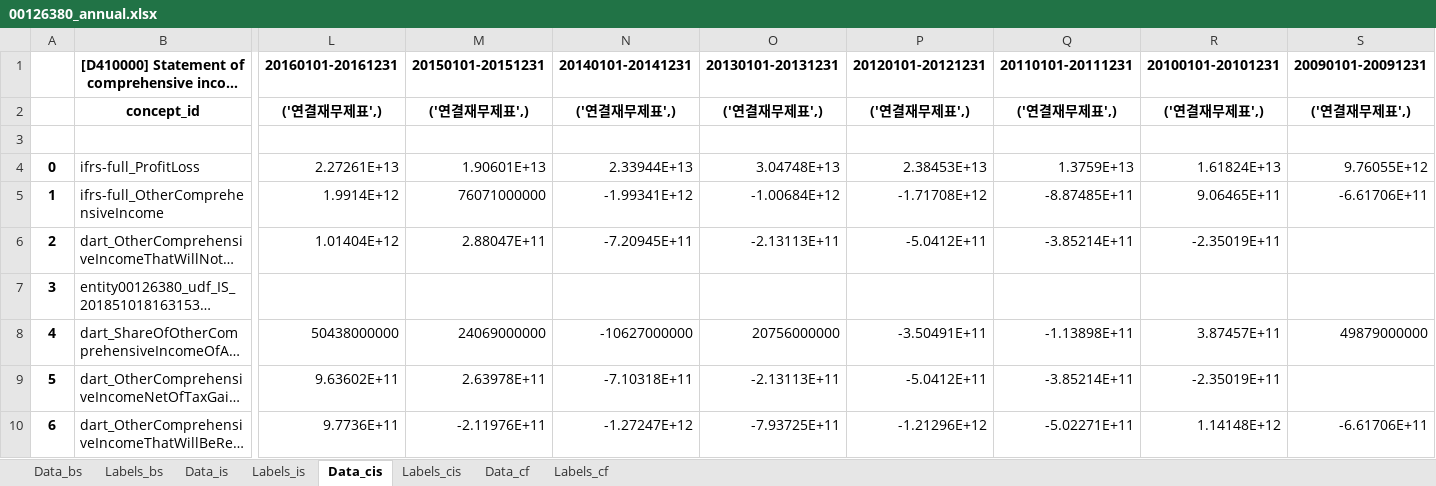
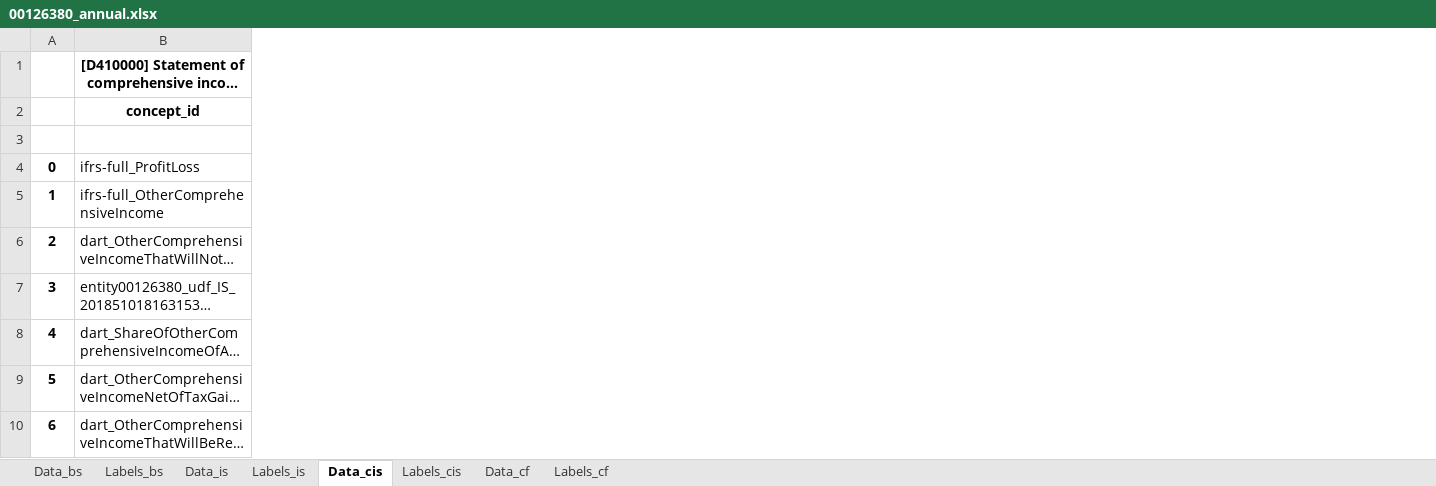
Before and after one commit to hanwool26/corp_evalutation, an Excel workbook: fsdata/00126380_annual.xlsx, sheet Data_cis, drawn as a sheet; only a part is shown, gaps mark what is left out; long unchanged cells end in …; values as stored, in another font and other column widths than the file's, no borders; the diff names each change by its address in the sheet, - before the commit and + after, or states it on an @@ line.

```diff
--- a/fsdata/00126380_annual.xlsx (sheet Data_cis)
+++ b/fsdata/00126380_annual.xlsx (sheet Data_cis)
-column L (('연결재무제표',)), row 1: 20160101-20161231; rows 4-10: 2.27261E+13 | 1.9914E+12 | 1.01404E+12 |  | 50438000000 | 9.63602E+11 | 9.7736E+11
-column M (('연결재무제표',)), row 1: 20150101-20151231; rows 4-10: 1.90601E+13 | 76071000000 | 2.88047E+11 |  | 24069000000 | 2.63978E+11 | -2.11976E+11
-column N (('연결재무제표',)), row 1: 20140101-20141231; rows 4-10: 2.33944E+13 | -1.99341E+12 | -7.20945E+11 |  | -10627000000 | -7.10318E+11 | -1.27247E+12
-column O (('연결재무제표',)), row 1: 20130101-20131231; rows 4-10: 3.04748E+13 | -1.00684E+12 | -2.13113E+11 |  | 20756000000 | -2.13113E+11 | -7.93725E+11
-column P (('연결재무제표',)), row 1: 20120101-20121231; rows 4-10: 2.38453E+13 | -1.71708E+12 | -5.0412E+11 |  | -3.50491E+11 | -5.0412E+11 | -1.21296E+12
-column Q (('연결재무제표',)), row 1: 20110101-20111231; rows 4-10: 1.3759E+13 | -8.87485E+11 | -3.85214E+11 |  | -1.13898E+11 | -3.85214E+11 | -5.02271E+11
-column R (('연결재무제표',)), row 1: 20100101-20101231; rows 4-10: 1.61824E+13 | 9.06465E+11 | -2.35019E+11 |  | 3.87457E+11 | -2.35019E+11 | 1.14148E+12
-column S (('연결재무제표',)), row 1: 20090101-20091231; rows 4-10: 9.76055E+12 | -6.61706E+11 |  |  | 49879000000 |  | -6.61706E+11
```
Also changed, not shown: sheet Labels_is, sheet Labels_cis, sheet Data_is, sheet Labels_bs, sheet Labels_cf, sheet Data_cf, 1 more sheet, 1 other file.
